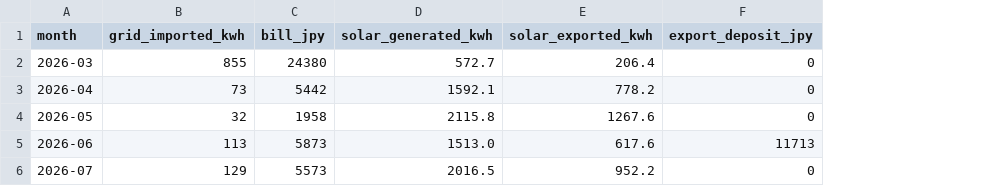
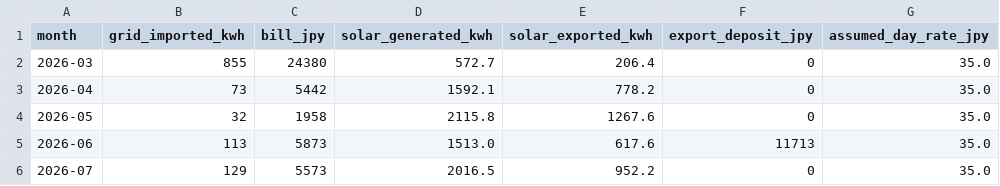
Before and after one commit to inexcession/solarDeprecation, a CSV file: data/history.csv, drawn as a sheet; the diff names each change by its address in the sheet, - before the commit and + after, or states it on an @@ line.

Commit message:
Switch to historical assumed_day_rate_jpy for accurate self-consumption valuation

```diff
--- a/data/history.csv
+++ b/data/history.csv
+column G (assumed_day_rate_jpy), rows 2-6: all 35.0
```
Also changed, not shown: 6 other files.
